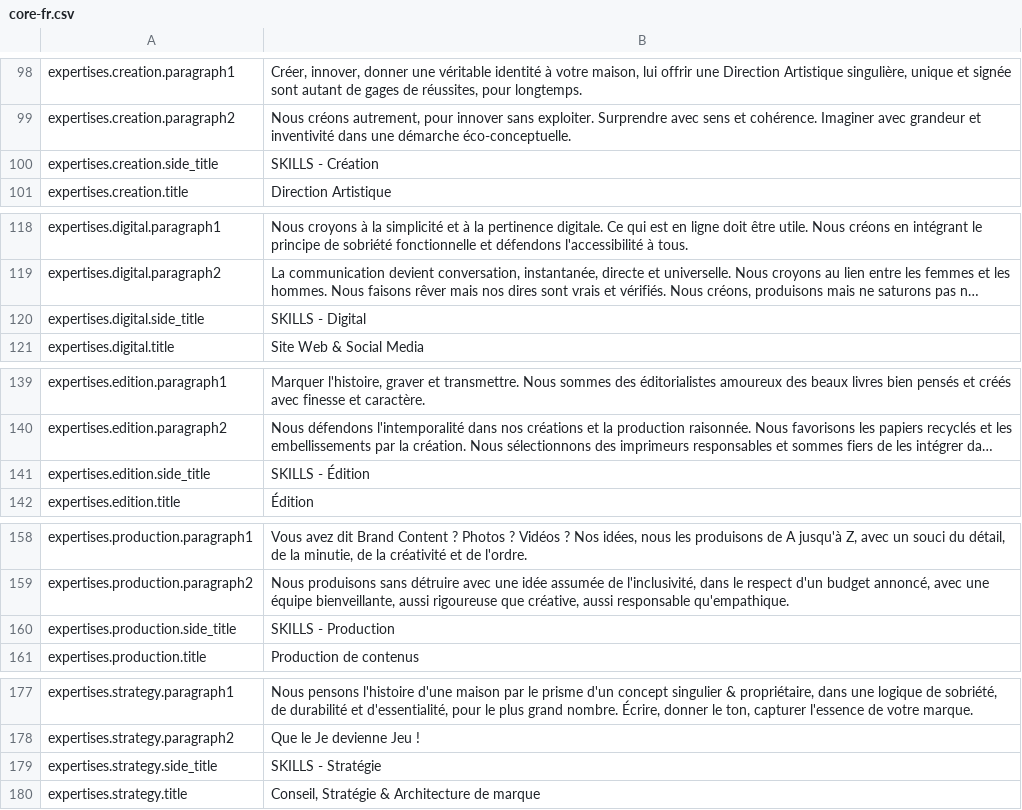
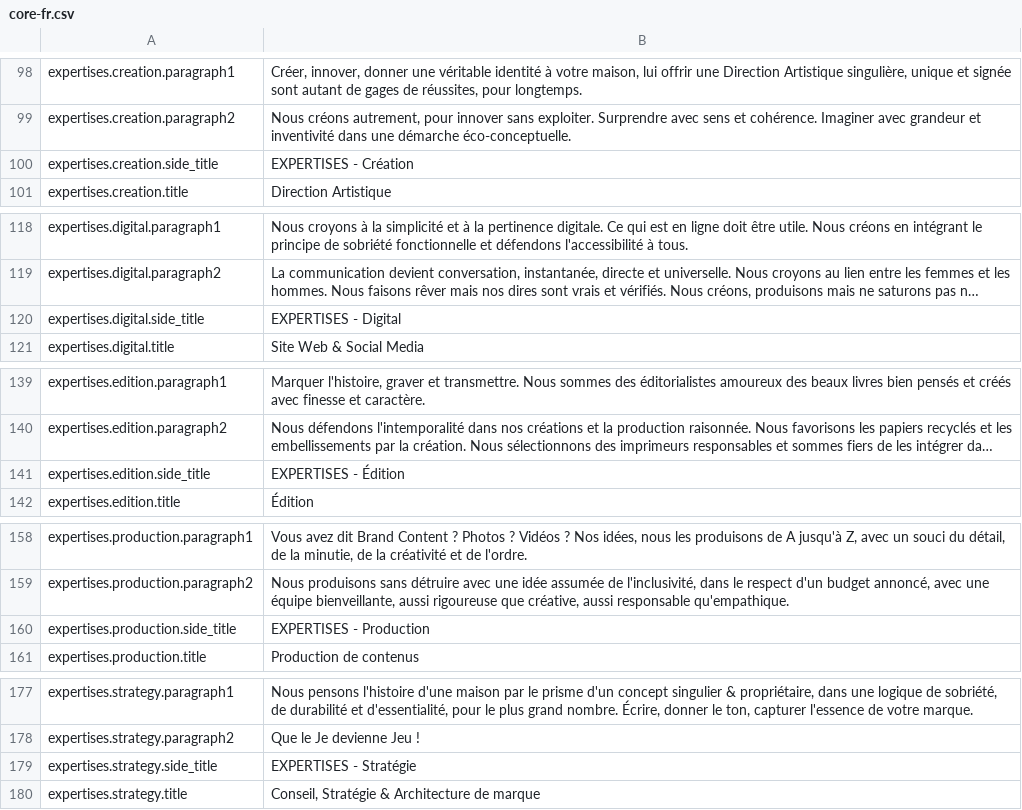
Before and after one commit to Robloche/egon, a CSV file: locales-sources/core-fr.csv, drawn as a sheet; only a part is shown, gaps mark what is left out; long unchanged cells end in …; the diff covers the shown part only; the diff names each change by its address in the sheet, - before the commit and + after, or states it on an @@ line.

Commit message:
Replaced 'SKILLS' by 'EXPERTISES' en French

```diff
--- a/locales-sources/core-fr.csv
+++ b/locales-sources/core-fr.csv
-B100: SKILLS - Création
+B100: EXPERTISES - Création
-B120: SKILLS - Digital
+B120: EXPERTISES - Digital
-B141: SKILLS - Édition
+B141: EXPERTISES - Édition
-B160: SKILLS - Production
+B160: EXPERTISES - Production
-B179: SKILLS - Stratégie
+B179: EXPERTISES - Stratégie
```
Also changed, not shown: 1 edited cell elsewhere in this file.
